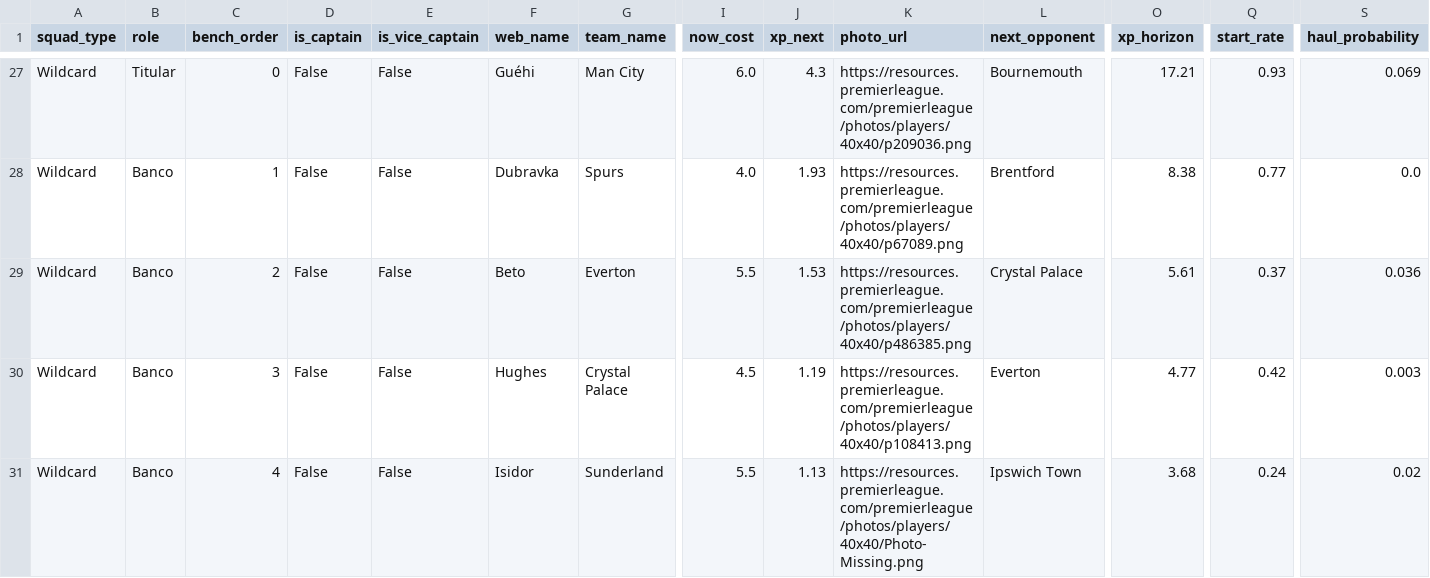
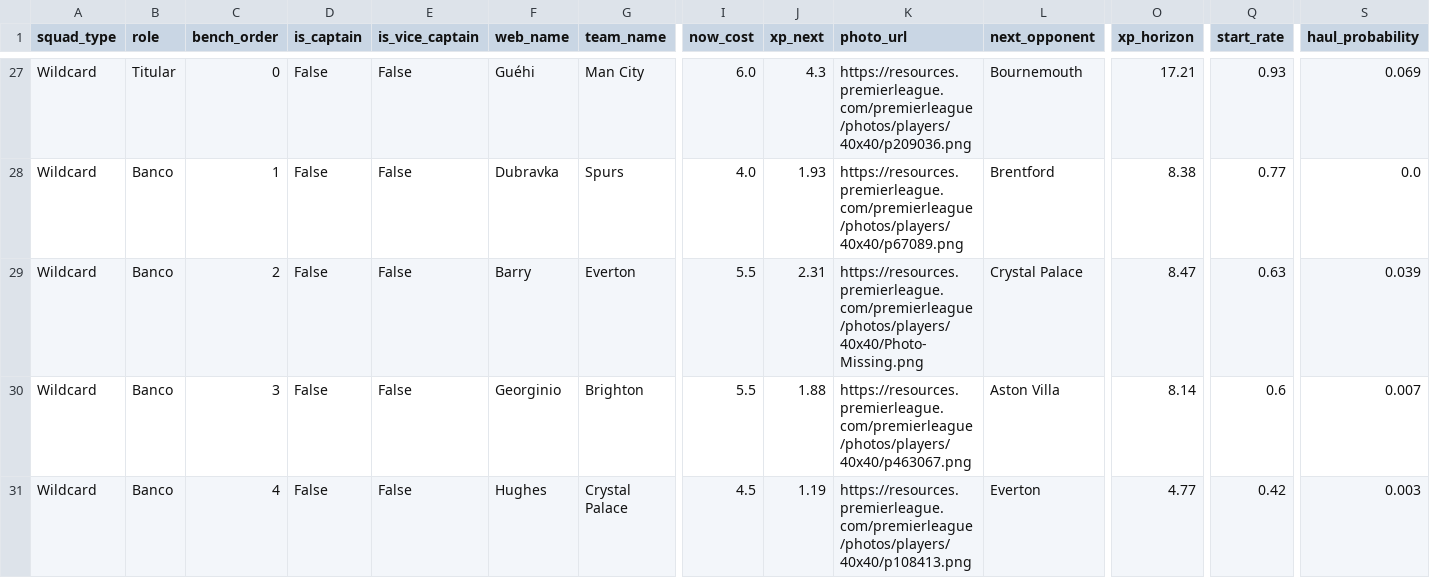
Before and after one commit to vinilop1114/gameweek-lab, a CSV file: data/processed/squad_recommendations.csv, drawn as a sheet; only a part is shown, gaps mark what is left out; removed rows and columns are numbered as before the commit, all else as after; rows hold the shown columns only; the diff names each change by its address in the sheet, - before the commit and + after, or states it on an @@ line.

```diff
--- a/data/processed/squad_recommendations.csv
+++ b/data/processed/squad_recommendations.csv
-F29 (web_name): Beto
+F29 (web_name): Barry
-J29 (xp_next): 1.53
+J29 (xp_next): 2.31
-K29 (photo_url): https://resources.premierleague.com/premierleague/photos/players/40x40/p486385.png
+K29 (photo_url): https://resources.premierleague.com/premierleague/photos/players/40x40/Photo-Missing.png
-O29 (xp_horizon): 5.61
+O29 (xp_horizon): 8.47
-Q29 (start_rate): 0.37
+Q29 (start_rate): 0.63
-S29 (haul_probability): 0.036
+S29 (haul_probability): 0.039
+row 30: Wildcard | Banco | 3 | False | False | Georginio | Brighton | 5.5 | 1.88 | https://resources.premierleague.com/premierleague/photos/players/40x40/p463067.png | Aston Villa | 8.14 | 0.6 | 0.007
-C31 (bench_order): 3
+C31 (bench_order): 4
-row 31: Wildcard | Banco | 4 | False | False | Isidor | Sunderland | 5.5 | 1.13 | https://resources.premierleague.com/premierleague/photos/players/40x40/Photo-Missing.png | Ipswich Town | 3.68 | 0.24 | 0.02
```
Also changed, not shown: data/processed/players.csv, data/processed/players_scored.csv, 1 other file.
